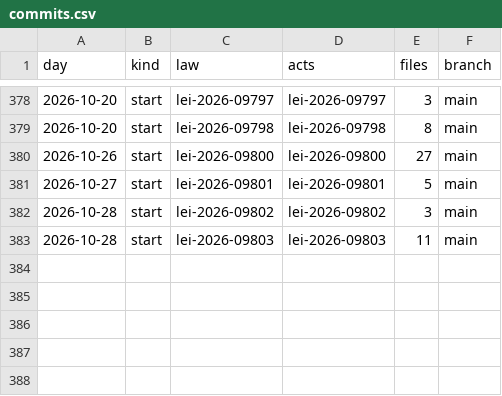
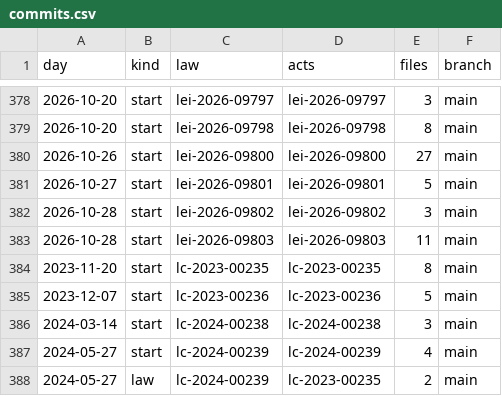
Before and after one commit to lexifina/brazil-divinopolis-city-law, a CSV file: data/commits.csv, drawn as a sheet; only a part is shown, gaps mark what is left out.

Commit message:
Documentation, tables, tools and REPRODUCE.md
Appended 5 commits to a18954a43379; corpus sha256 882fd0c6165ae4aad1733fa2f4b5b387f8f2b9f37ba759503df4454a18ea70d7, data retrieved 2026-11-05.

```diff
--- a/data/commits.csv
+++ b/data/commits.csv
@@ -383 +383,6 @@ day,kind,law,acts,files,branch
 2026-10-28,start,lei-2026-09803,lei-2026-09803,11,main
+2023-11-20,start,lc-2023-00235,lc-2023-00235,8,main
+2023-12-07,start,lc-2023-00236,lc-2023-00236,5,main
+2024-03-14,start,lc-2024-00238,lc-2024-00238,3,main
+2024-05-27,start,lc-2024-00239,lc-2024-00239,4,main
+2024-05-27,law,lc-2024-00239,lc-2023-00235,2,main
```
Also changed, not shown: data/laws.csv, 17 other files.
